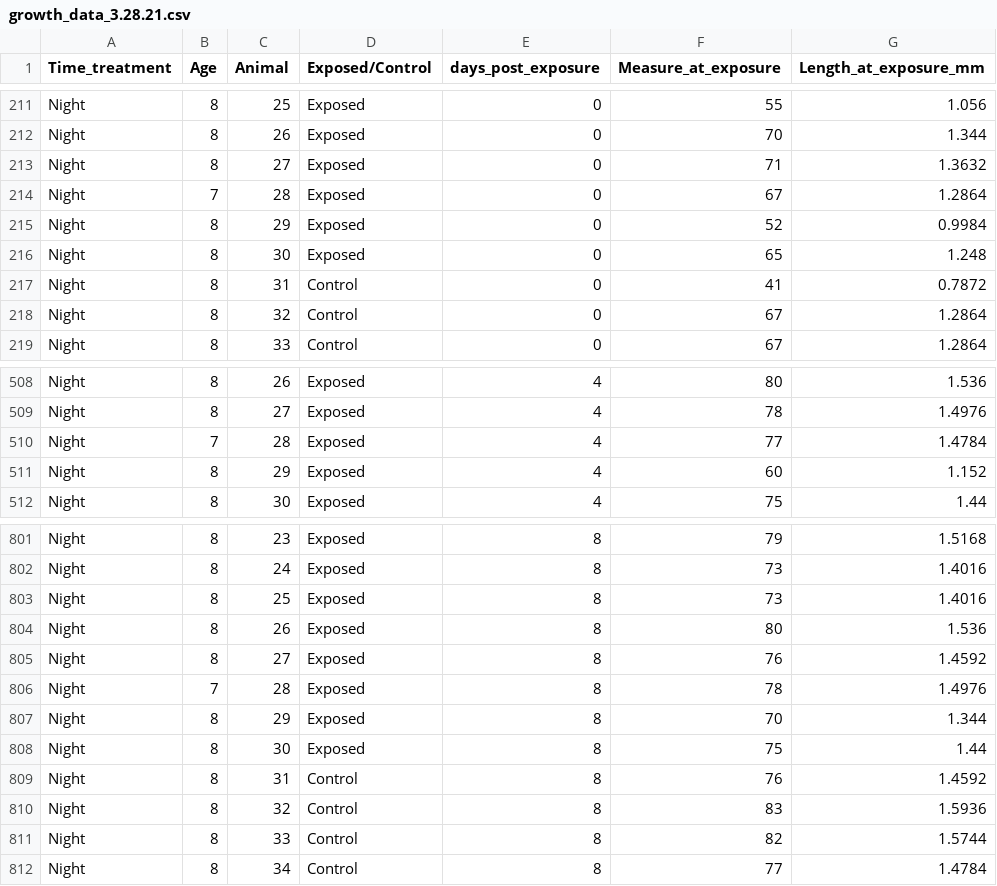
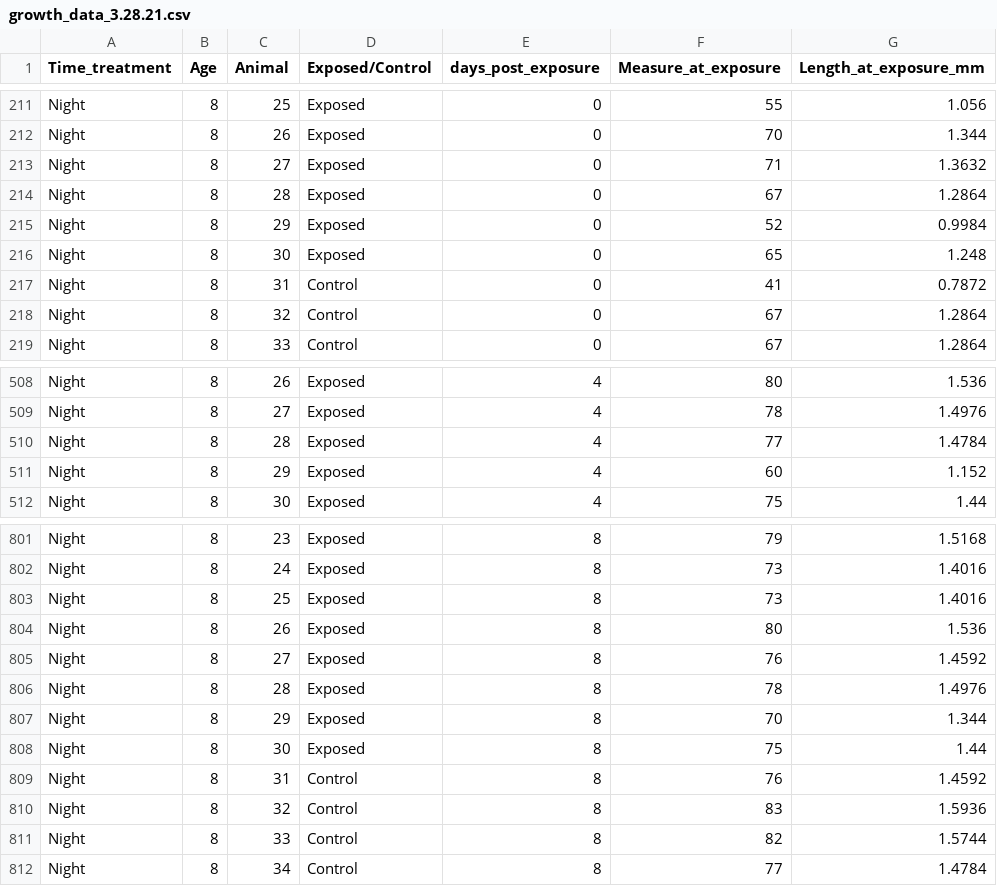
Before and after one commit to alainapb/Infection_risk_rhythm, a CSV file: data/growth_data_3.28.21.csv, drawn as a sheet; only a part is shown, gaps mark what is left out.

Commit message:
fixed numbering errors

```diff
--- a/data/growth_data_3.28.21.csv
+++ b/data/growth_data_3.28.21.csv
@@ -213,3 +213,3 @@ Night,8,26,Exposed,0,70,1.344
 Night,8,27,Exposed,0,71,1.3632
-Night,7,28,Exposed,0,67,1.2864
+Night,8,28,Exposed,0,67,1.2864
 Night,8,29,Exposed,0,52,0.9984
@@ -509,3 +509,3 @@ Night,8,26,Exposed,4,80,1.536
 Night,8,27,Exposed,4,78,1.4976
-Night,7,28,Exposed,4,77,1.4784
+Night,8,28,Exposed,4,77,1.4784
 Night,8,29,Exposed,4,60,1.152
@@ -805,3 +805,3 @@ Night,8,26,Exposed,8,80,1.536
 Night,8,27,Exposed,8,76,1.4592
-Night,7,28,Exposed,8,78,1.4976
+Night,8,28,Exposed,8,78,1.4976
 Night,8,29,Exposed,8,70,1.344
```
